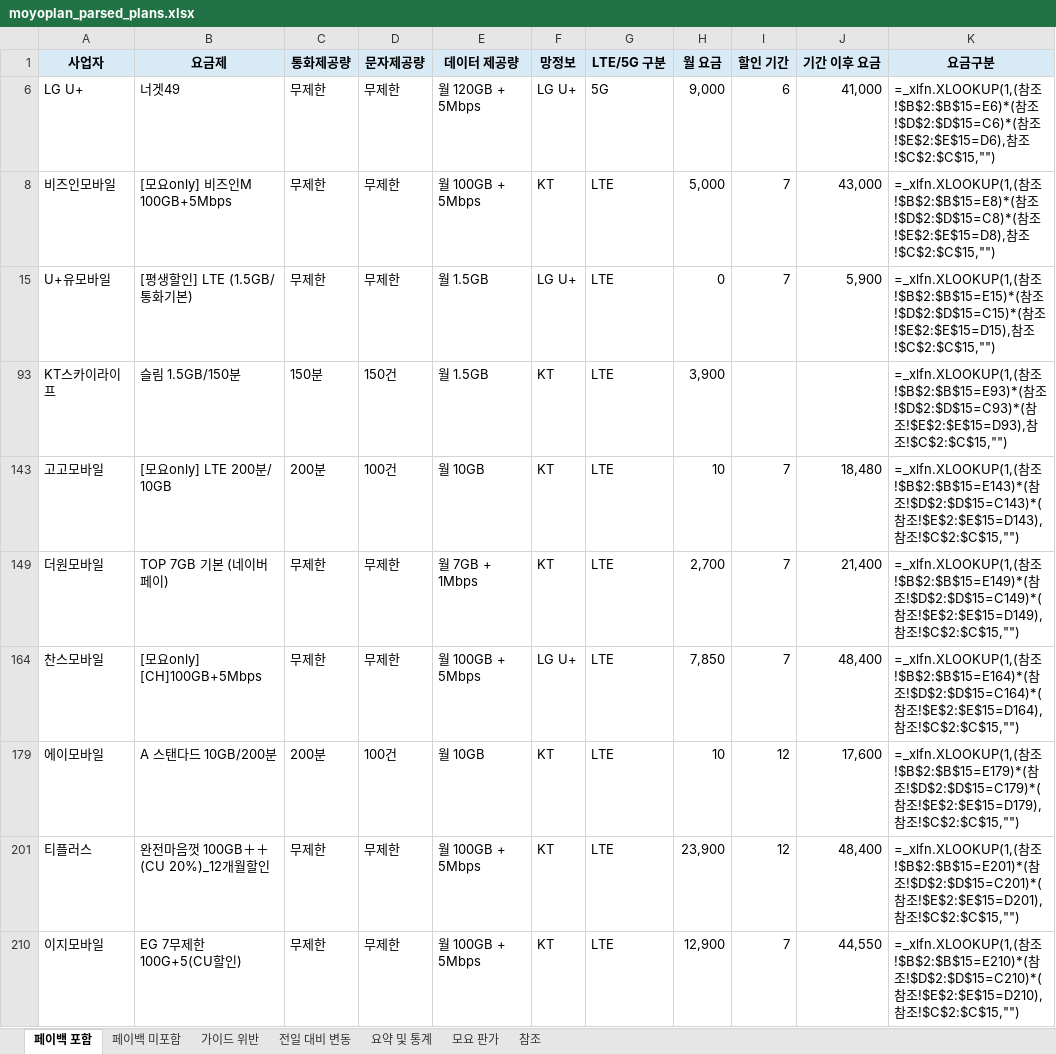
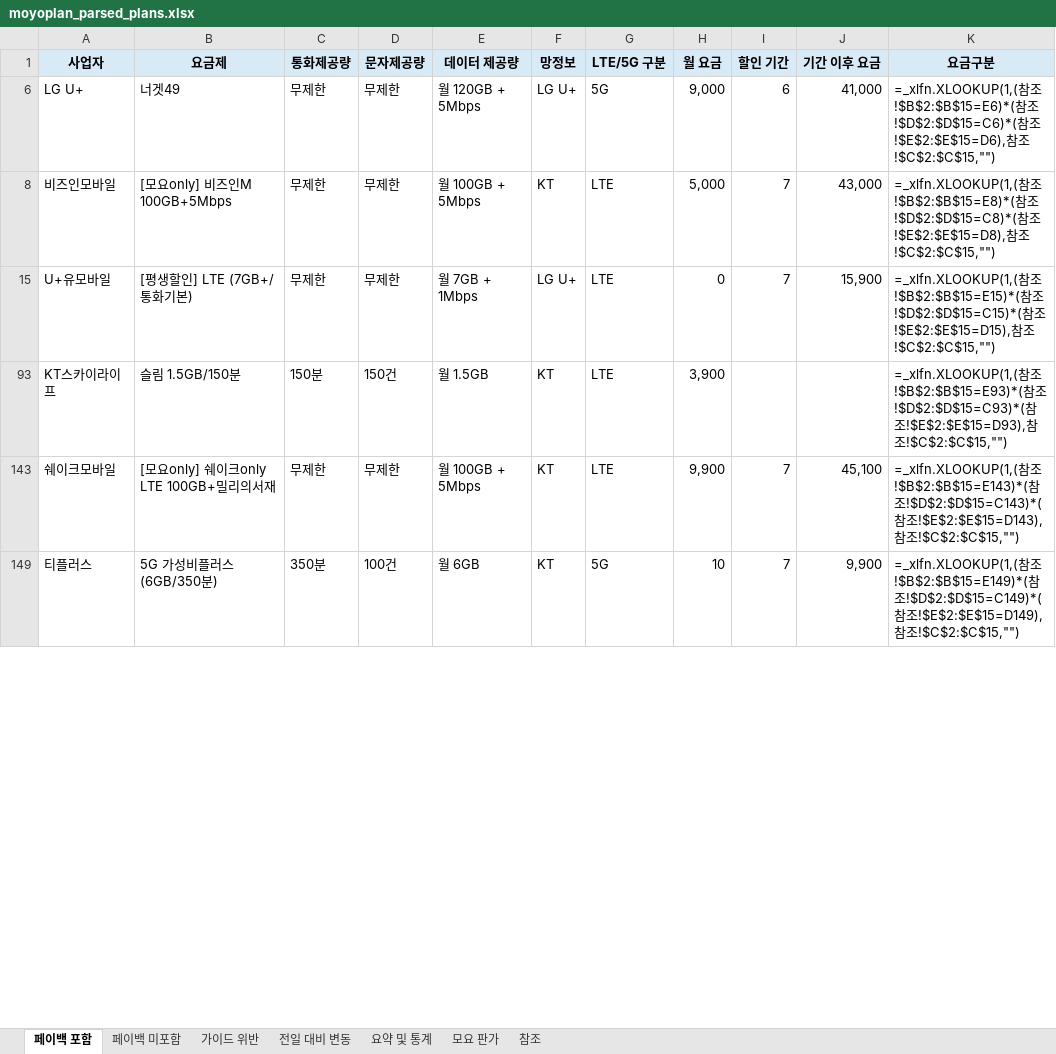
Before and after one commit to kjch444-sketchs/moyoplan-crawler, an Excel workbook: moyoplan_parsed_plans.xlsx, sheet 페이백 포함, drawn as a sheet; only a part is shown; values as stored, in another font and other column widths than the file's, no borders; formulas without a stored value are shown as written; removed rows and columns are numbered as before the commit, all else as after; the diff covers the shown part only; the diff names each change by its address in the sheet, - before the commit and + after, or states it on an @@ line.

```diff
--- a/moyoplan_parsed_plans.xlsx (sheet 페이백 포함)
+++ b/moyoplan_parsed_plans.xlsx (sheet 페이백 포함)
-B15 (요금제): [평생할인] LTE (1.5GB/통화기본)
+B15 (요금제): [평생할인] LTE (7GB+/통화기본)
-E15 (데이터 제공량): 월 1.5GB
+E15 (데이터 제공량): 월 7GB + 1Mbps
-J15 (기간 이후 요금): 5,900
+J15 (기간 이후 요금): 15,900
-row 143: 고고모바일 | [모요only] LTE 200분/ 10GB | 200분 | 100건 | 월 10GB | KT | LTE | 10 | 7 | 18,480 | =_xlfn.XLOOKUP(1,(참조!$B$2:$B$15=E143)*(참조!$D$2:$D$15=C143)*(참조!$E$2:$E$15=D143),참조!$C$2:$C$15,"")
-row 149: 더원모바일 | TOP 7GB 기본 (네이버페이) | 무제한 | 무제한 | 월 7GB + 1Mbps | KT | LTE | 2,700 | 7 | 21,400 | =_xlfn.XLOOKUP(1,(참조!$B$2:$B$15=E149)*(참조!$D$2:$D$15=C149)*(참조!$E$2:$E$15=D149),참조!$C$2:$C$15,"")
-row 164: 찬스모바일 | [모요only] [CH]100GB+5Mbps | 무제한 | 무제한 | 월 100GB + 5Mbps | LG U+ | LTE | 7,850 | 7 | 48,400 | =_xlfn.XLOOKUP(1,(참조!$B$2:$B$15=E164)*(참조!$D$2:$D$15=C164)*(참조!$E$2:$E$15=D164),참조!$C$2:$C$15,"")
-row 179: 에이모바일 | A 스탠다드 10GB/200분 | 200분 | 100건 | 월 10GB | KT | LTE | 10 | 12 | 17,600 | =_xlfn.XLOOKUP(1,(참조!$B$2:$B$15=E179)*(참조!$D$2:$D$15=C179)*(참조!$E$2:$E$15=D179),참조!$C$2:$C$15,"")
-row 201: 티플러스 | 완전마음껏 100GB＋＋(CU 20%)_12개월할인 | 무제한 | 무제한 | 월 100GB + 5Mbps | KT | LTE | 23,900 | 12 | 48,400 | =_xlfn.XLOOKUP(1,(참조!$B$2:$B$15=E201)*(참조!$D$2:$D$15=C201)*(참조!$E$2:$E$15=D201),참조!$C$2:$C$15,"")
-A143 (사업자): 이지모바일
+A143 (사업자): 쉐이크모바일
-B143 (요금제): EG 7무제한 100G+5(CU할인)
+B143 (요금제): [모요only] 쉐이크only LTE 100GB+밀리의서재
-H143 (월 요금): 12,900
+H143 (월 요금): 9,900
-J143 (기간 이후 요금): 44,550
+J143 (기간 이후 요금): 45,100
-K143 (요금구분): …참조!$B$2:$B$15=E210)*(참조!$D$2:$D$15=C210)*(참조!$E$2:$E$15=D210),참조…
+K143 (요금구분): …참조!$B$2:$B$15=E143)*(참조!$D$2:$D$15=C143)*(참조!$E$2:$E$15=D143),참조…
+row 149: 티플러스 | 5G 가성비플러스(6GB/350분) | 350분 | 100건 | 월 6GB | KT | 5G | 10 | 7 | 9,900 | =_xlfn.XLOOKUP(1,(참조!$B$2:$B$15=E149)*(참조!$D$2:$D$15=C149)*(참조!$E$2:$E$15=D149),참조!$C$2:$C$15,"")
```
Also changed, not shown: 18 added rows, 14 removed rows and 31 edited cells elsewhere in this sheet, sheet 전일 대비 변동, sheet 페이백 미포함, sheet 요약 및 통계, sheet 가이드 위반, hidden cells.
